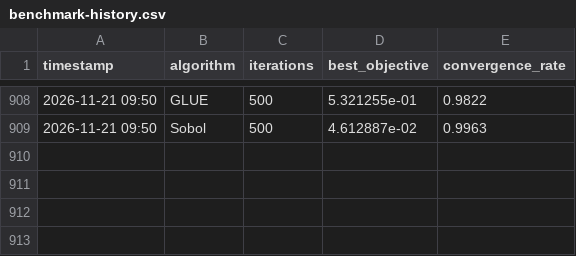
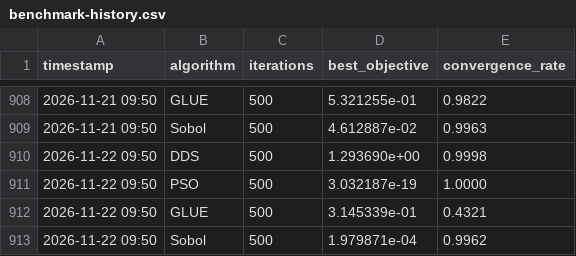
Before and after one commit to rushmarshall/PySWATPlus, a CSV file: docs/benchmark-history.csv, drawn as a sheet; only a part is shown, gaps mark what is left out; the diff names each change by its address in the sheet, - before the commit and + after, or states it on an @@ line.

```diff
--- a/docs/benchmark-history.csv
+++ b/docs/benchmark-history.csv
+row 910: 2026-11-22 09:50 | DDS | 500 | 1.293690e+00 | 0.9998
+row 911: 2026-11-22 09:50 | PSO | 500 | 3.032187e-19 | 1.0000
+row 912: 2026-11-22 09:50 | GLUE | 500 | 3.145339e-01 | 0.4321
+row 913: 2026-11-22 09:50 | Sobol | 500 | 1.979871e-04 | 0.9962
```
Also changed, not shown: 2 other files.
